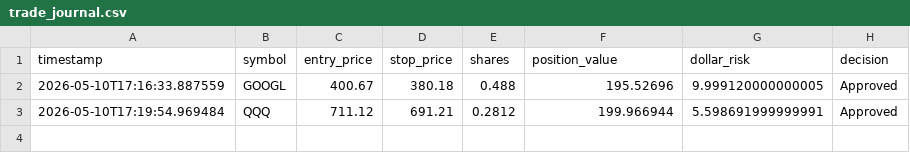
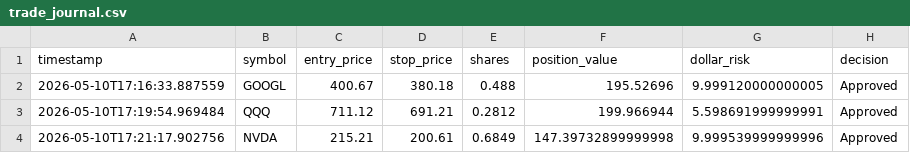
Before and after one commit to Spursfaninwa/Apex-Trading-Bot, a CSV file: logs/trade_journal.csv, drawn as a sheet; the diff names each change by its address in the sheet, - before the commit and + after, or states it on an @@ line.

Commit message:
Improve risk cap logging

```diff
--- a/logs/trade_journal.csv
+++ b/logs/trade_journal.csv
+row 4: 2026-05-10T17:21:17.902756 | NVDA | 215.21 | 200.61 | 0.6849 | 147.39732899999998 | 9.999539999999996 | Approved
```
Also changed, not shown: 1 other file.
